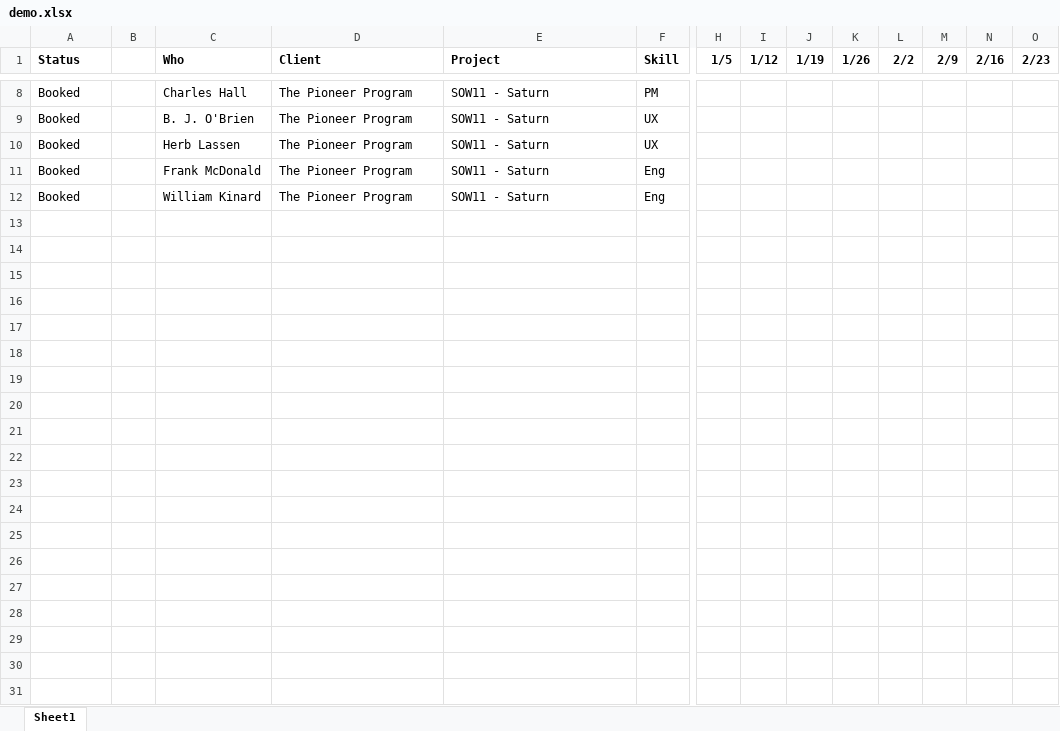
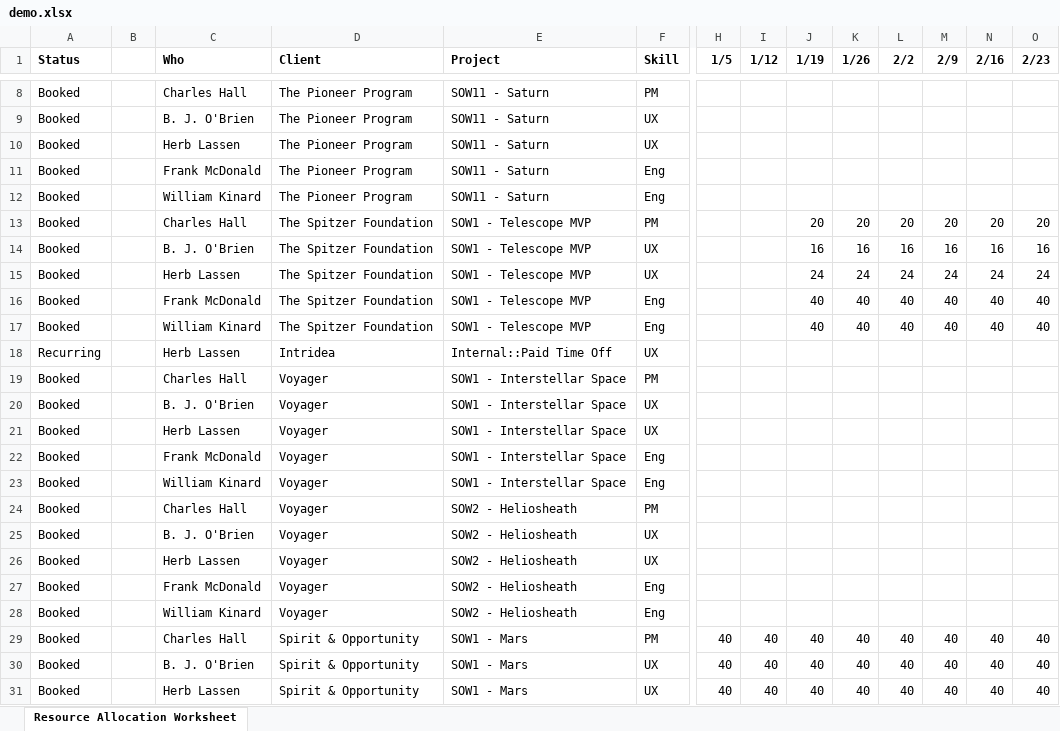
Before and after one commit to mobomo/houston, an Excel workbook: db/demo.xlsx, sheet Resource Allocation Worksheet, drawn as a sheet; only a part is shown, gaps mark what is left out; values as stored, in another font and other column widths than the file's, no borders; conditional formats not drawn; rows hold the shown columns only; the diff covers the shown part only; the diff names each change by its address in the sheet, - before the commit and + after, or states it on an @@ line.

Commit message:
Let's add more dummy demo projects

```diff
--- a/db/demo.xlsx (sheet Resource Allocation Worksheet)
+++ b/db/demo.xlsx (sheet Resource Allocation Worksheet)
-sheet tab: Sheet1
+sheet tab: Resource Allocation Worksheet
+row 13: Booked |  | Charles Hall | The Spitzer Foundation | SOW1 - Telescope MVP | PM |  |  | 20 | 20 | 20 | 20 | 20 | 20
+row 14: Booked |  | B. J. O'Brien | The Spitzer Foundation | SOW1 - Telescope MVP | UX |  |  | 16 | 16 | 16 | 16 | 16 | 16
+row 15: Booked |  | Herb Lassen | The Spitzer Foundation | SOW1 - Telescope MVP | UX |  |  | 24 | 24 | 24 | 24 | 24 | 24
+row 16: Booked |  | Frank McDonald | The Spitzer Foundation | SOW1 - Telescope MVP | Eng |  |  | 40 | 40 | 40 | 40 | 40 | 40
+row 17: Booked |  | William Kinard | The Spitzer Foundation | SOW1 - Telescope MVP | Eng |  |  | 40 | 40 | 40 | 40 | 40 | 40
+row 18: Recurring |  | Herb Lassen | Intridea | Internal::Paid Time Off | UX
+row 19: Booked |  | Charles Hall | Voyager | SOW1 - Interstellar Space | PM
+row 20: Booked |  | B. J. O'Brien | Voyager | SOW1 - Interstellar Space | UX
+row 21: Booked |  | Herb Lassen | Voyager | SOW1 - Interstellar Space | UX
+row 22: Booked |  | Frank McDonald | Voyager | SOW1 - Interstellar Space | Eng
+row 23: Booked |  | William Kinard | Voyager | SOW1 - Interstellar Space | Eng
+row 24: Booked |  | Charles Hall | Voyager | SOW2 - Heliosheath | PM
+row 25: Booked |  | B. J. O'Brien | Voyager | SOW2 - Heliosheath | UX
+row 26: Booked |  | Herb Lassen | Voyager | SOW2 - Heliosheath | UX
+row 27: Booked |  | Frank McDonald | Voyager | SOW2 - Heliosheath | Eng
+row 28: Booked |  | William Kinard | Voyager | SOW2 - Heliosheath | Eng
+row 29: Booked |  | Charles Hall | Spirit & Opportunity | SOW1 - Mars | PM | 40 | 40 | 40 | 40 | 40 | 40 | 40 | 40
+row 30: Booked |  | B. J. O'Brien | Spirit & Opportunity | SOW1 - Mars | UX | 40 | 40 | 40 | 40 | 40 | 40 | 40 | 40
+row 31: Booked |  | Herb Lassen | Spirit & Opportunity | SOW1 - Mars | UX | 40 | 40 | 40 | 40 | 40 | 40 | 40 | 40
```
Also changed, not shown: 32 added rows and 10 edited cells elsewhere in this sheet.
